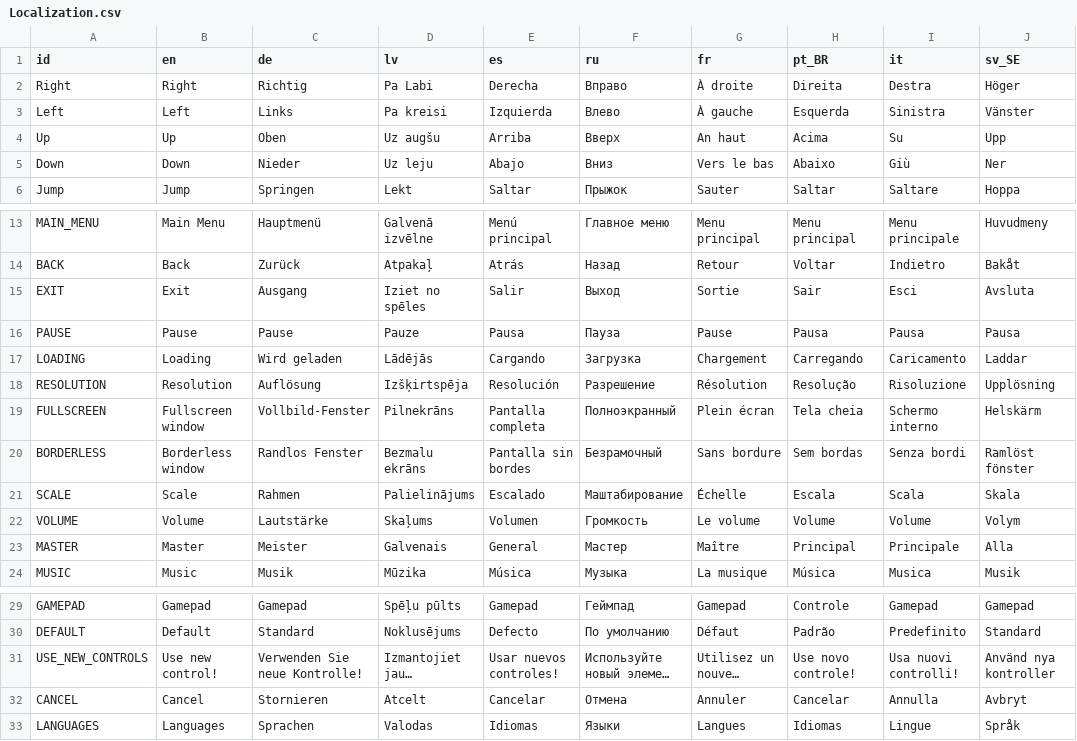
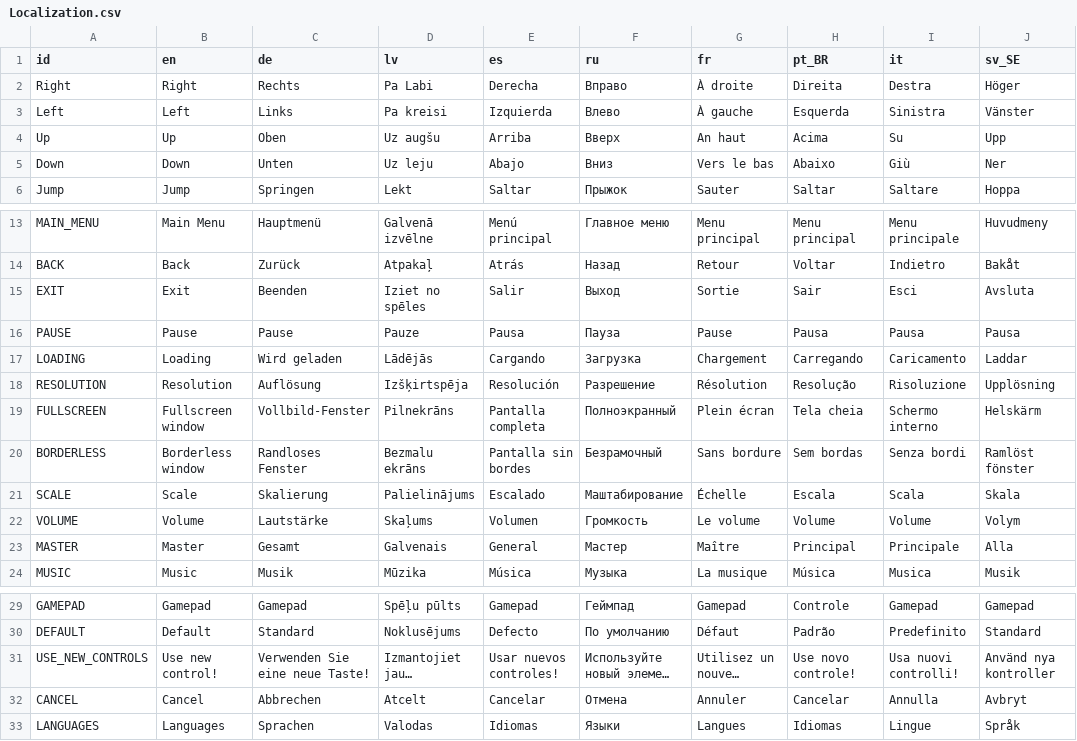
Before and after one commit to nezvers/Godot-GameTemplate, a CSV file: GameTemplate/addons/GameTemplate/Localization/Localization.csv, drawn as a sheet; only a part is shown, gaps mark what is left out; long unchanged cells end in …; the diff names each change by its address in the sheet, - before the commit and + after, or states it on an @@ line.

Commit message:
Fixed german translations

```diff
--- a/GameTemplate/addons/GameTemplate/Localization/Localization.csv
+++ b/GameTemplate/addons/GameTemplate/Localization/Localization.csv
-C2 (de): Richtig
+C2 (de): Rechts
-C5 (de): Nieder
+C5 (de): Unten
-C15 (de): Ausgang
+C15 (de): Beenden
-C20 (de): Randlos Fenster
+C20 (de): Randloses Fenster
-C21 (de): Rahmen
+C21 (de): Skalierung
-C23 (de): Meister
+C23 (de): Gesamt
-C31 (de): Verwenden Sie neue Kontrolle!
+C31 (de): Verwenden Sie eine neue Taste!
-C32 (de): Stornieren
+C32 (de): Abbrechen
```
